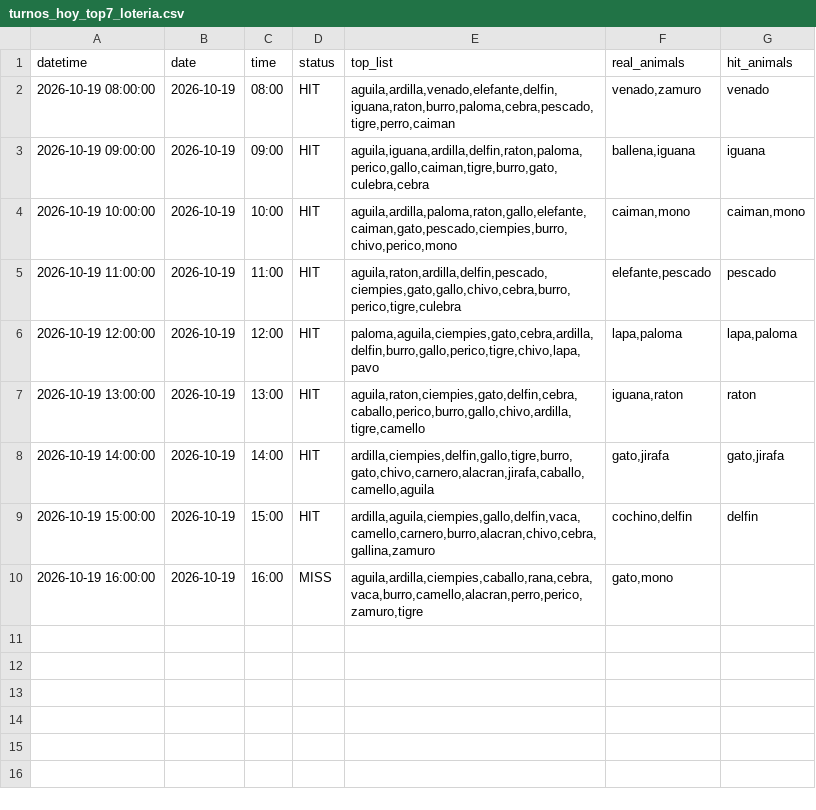
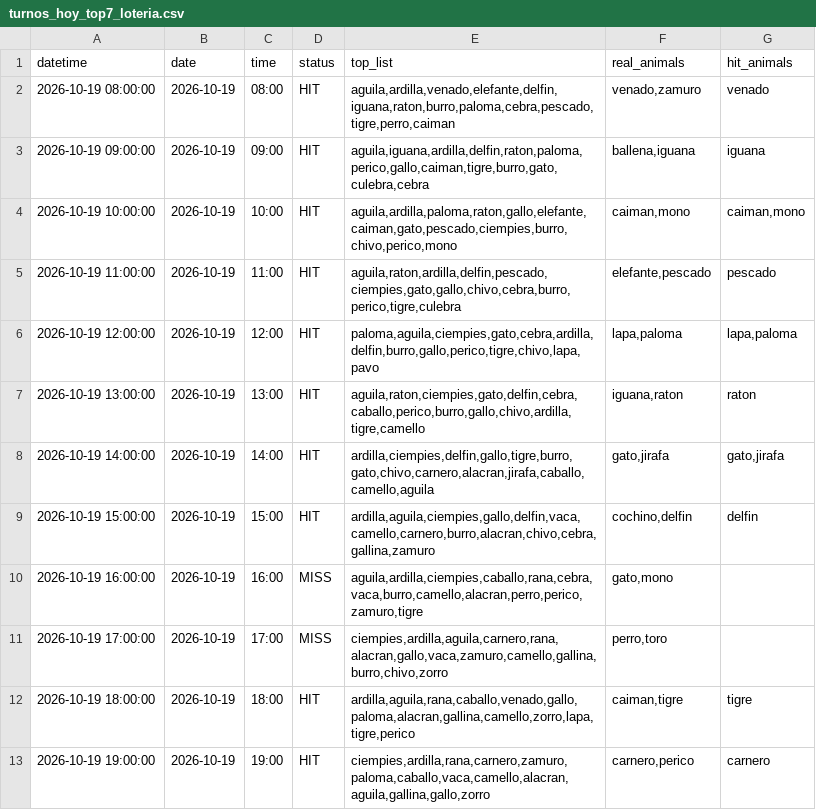
Before and after one commit to Juan571/testingprob, a CSV file: v7_output/turnos_hoy_top7_loteria.csv, drawn as a sheet; the diff names each change by its address in the sheet, - before the commit and + after, or states it on an @@ line.

```diff
--- a/v7_output/turnos_hoy_top7_loteria.csv
+++ b/v7_output/turnos_hoy_top7_loteria.csv
+row 11: 2026-10-19 17:00:00 | 2026-10-19 | 17:00 | MISS | ciempies,ardilla,aguila,carnero,rana,alacran,gallo,vaca,zamuro,camello,gallina,burro,chivo,zorro | perro,toro
+row 12: 2026-10-19 18:00:00 | 2026-10-19 | 18:00 | HIT | ardilla,aguila,rana,caballo,venado,gallo,paloma,alacran,gallina,camello,zorro,lapa,tigre,perico | caiman,tigre | tigre
+row 13: 2026-10-19 19:00:00 | 2026-10-19 | 19:00 | HIT | ciempies,ardilla,rana,carnero,zamuro,paloma,caballo,vaca,camello,alacran,aguila,gallina,gallo,zorro | carnero,perico | carnero
```
Also changed, not shown: v7_output/backtest.csv, v7_output/patrones.csv, 4 other files.
